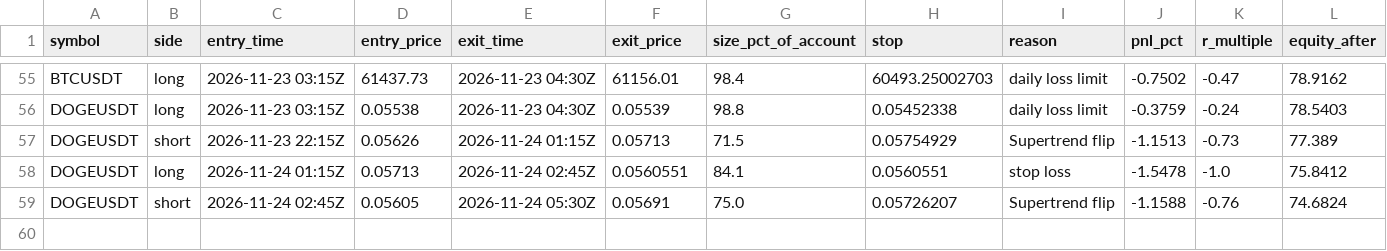
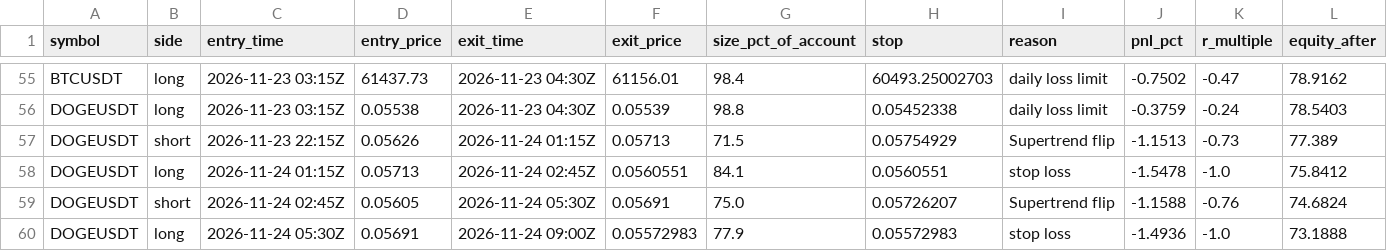
Before and after one commit to d4gh9jzy4p-arch/dema-supertrend-paper, a CSV file: trades.csv, drawn as a sheet; only a part is shown, gaps mark what is left out; the diff names each change by its address in the sheet, - before the commit and + after, or states it on an @@ line.

```diff
--- a/trades.csv
+++ b/trades.csv
+row 60: DOGEUSDT | long | 2026-11-24 05:30Z | 0.05691 | 2026-11-24 09:00Z | 0.05572983 | 77.9 | 0.05572983 | stop loss | -1.4936 | -1.0 | 73.1888
```
Also changed, not shown: skips_v2.csv, trades_v2.csv, 8 other files.
